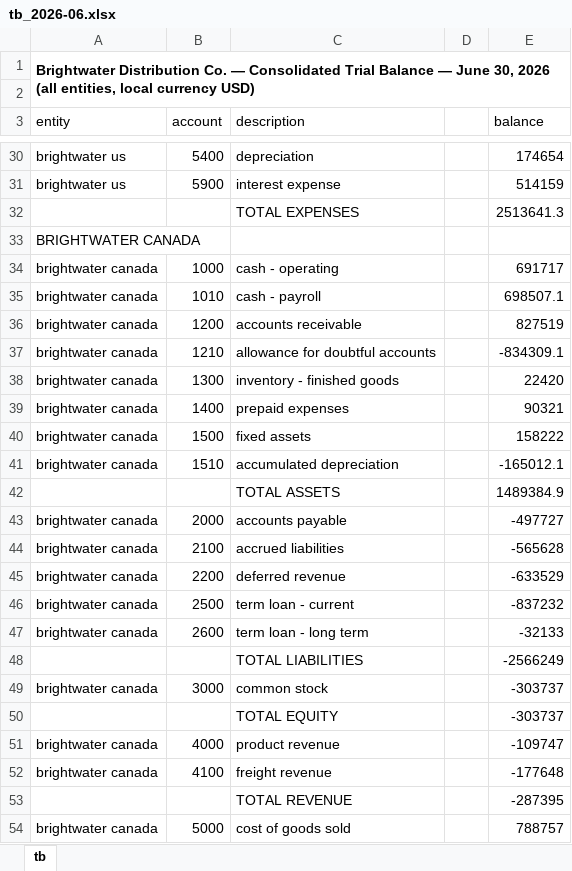
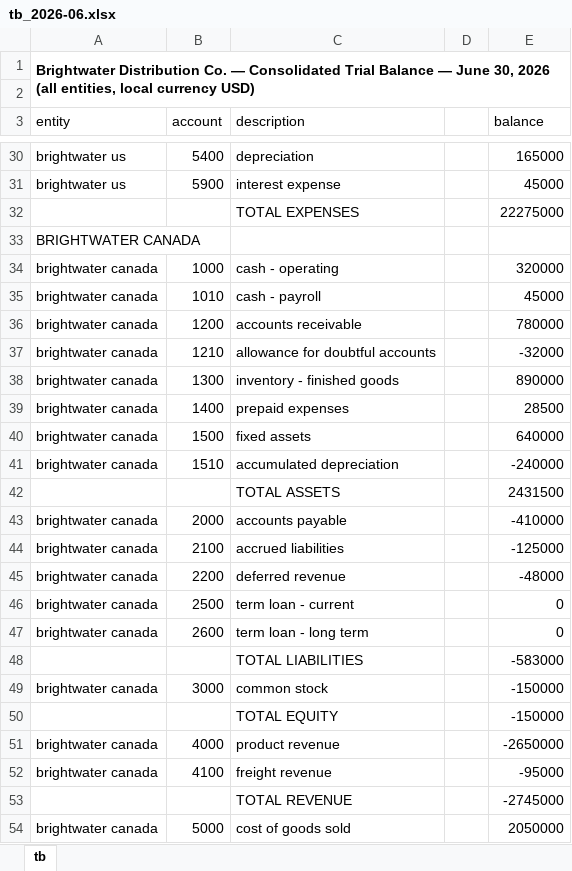
Before and after one commit to abdulkhancpa/finance-superpowers, an Excel workbook: sample-data/brightwater/trial-balance/tb_2026-06.xlsx, sheet tb, drawn as a sheet; only a part is shown, gaps mark what is left out; values as stored, in another font and other column widths than the file's, no borders; the diff covers the shown part only; the diff names each change by its address in the sheet, - before the commit and + after, or states it on an @@ line.

Commit message:
Rebuild Brightwater TB fixture for economic plausibility; fix data-room expense copy/paste bug
The trial balance's amounts came from a hash function with no economic
plausibility (allowance exceeding gross AR, accumulated depreciation
exceeding fixed assets, negative aggregate revenue against positive
expenses) and did not represent the same company as the FY2025 data
room. Replaced the hash-based amounts with explicit, hand-set figures
for a six-months-ended June 2026 interim consolidated TB that is
recognizably the same business at roughly half-year scale, with holdco
carrying no operations (only cash, minor payables, the term loan, and
loan interest). All six planted hazards (merged title, entity headers,
double-counting subtotals, the duplicate Canada 5210 row, the
text-typed US 1400 cell, the grand-total row) are unchanged in kind,
and the two amounts skills/clean and skills/understand quote verbatim
(58,349.10 and 77,614.00) are preserved exactly. Added assertions for
the new plausibility invariants. Regenerated tests/fixtures/tb_tidy.csv
to match, footing to exactly 0.00.

Also fixed gen_data_room.py: EXPENSE_ROWS was one shared list written
identically to all three entities' FY2025 TB extracts, so consolidated
cogs/opex/interest didn't tie to the income statement. Each entity now
has its own expense rows that consolidate to the income statement's
36,210,000 / 9,180,000 / 1,140,000, with an identity assertion added.

```diff
--- a/sample-data/brightwater/trial-balance/tb_2026-06.xlsx (sheet tb)
+++ b/sample-data/brightwater/trial-balance/tb_2026-06.xlsx (sheet tb)
-E30 (balance): 174654
+E30 (balance): 165000
-E31 (balance): 514159
+E31 (balance): 45000
-E32 (balance): 2513641.3
+E32 (balance): 22275000
-E34 (balance): 691717
+E34 (balance): 320000
-E35 (balance): 698507.1
+E35 (balance): 45000
-E36 (balance): 827519
+E36 (balance): 780000
-E37 (balance): -834309.1
+E37 (balance): -32000
-E38 (balance): 22420
+E38 (balance): 890000
-E39 (balance): 90321
+E39 (balance): 28500
-E40 (balance): 158222
+E40 (balance): 640000
-E41 (balance): -165012.1
+E41 (balance): -240000
-E42 (balance): 1489384.9
+E42 (balance): 2431500
-E43 (balance): -497727
+E43 (balance): -410000
-E44 (balance): -565628
+E44 (balance): -125000
-E45 (balance): -633529
+E45 (balance): -48000
-E46 (balance): -837232
+E46 (balance): 0
-E47 (balance): -32133
+E47 (balance): 0
-E48 (balance): -2566249
+E48 (balance): -583000
-E49:E50 (balance): -303737
+E49:E50 (balance): -150000
-E51 (balance): -109747
+E51 (balance): -2650000
-E52 (balance): -177648
+E52 (balance): -95000
-E53 (balance): -287395
+E53 (balance): -2745000
-E54 (balance): 788757
+E54 (balance): 2050000
```
Also changed, not shown: 7 removed rows and 44 edited cells elsewhere in this sheet, 6 other files.
